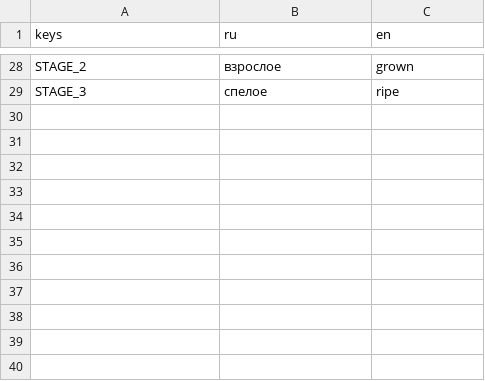
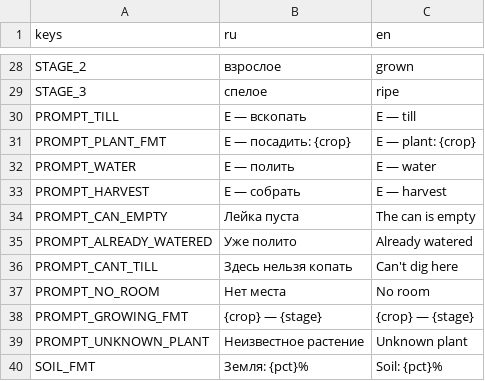
Before and after one commit to fea203456/Claude-, a CSV file: game/locale/strings.csv, drawn as a sheet; only a part is shown, gaps mark what is left out.

```diff
--- a/game/locale/strings.csv
+++ b/game/locale/strings.csv
@@ -29 +29,12 @@ STAGE_2,взрослое,grown
 STAGE_3,спелое,ripe
+PROMPT_TILL,E — вскопать,E — till
+PROMPT_PLANT_FMT,E — посадить: {crop},E — plant: {crop}
+PROMPT_WATER,E — полить,E — water
+PROMPT_HARVEST,E — собрать,E — harvest
+PROMPT_CAN_EMPTY,Лейка пуста,The can is empty
+PROMPT_ALREADY_WATERED,Уже полито,Already watered
+PROMPT_CANT_TILL,Здесь нельзя копать,Can't dig here
+PROMPT_NO_ROOM,Нет места,No room
+PROMPT_GROWING_FMT,{crop} — {stage},{crop} — {stage}
+PROMPT_UNKNOWN_PLANT,Неизвестное растение,Unknown plant
+SOIL_FMT,Земля: {pct}%,Soil: {pct}%
```
Also changed, not shown: 6 other files.
